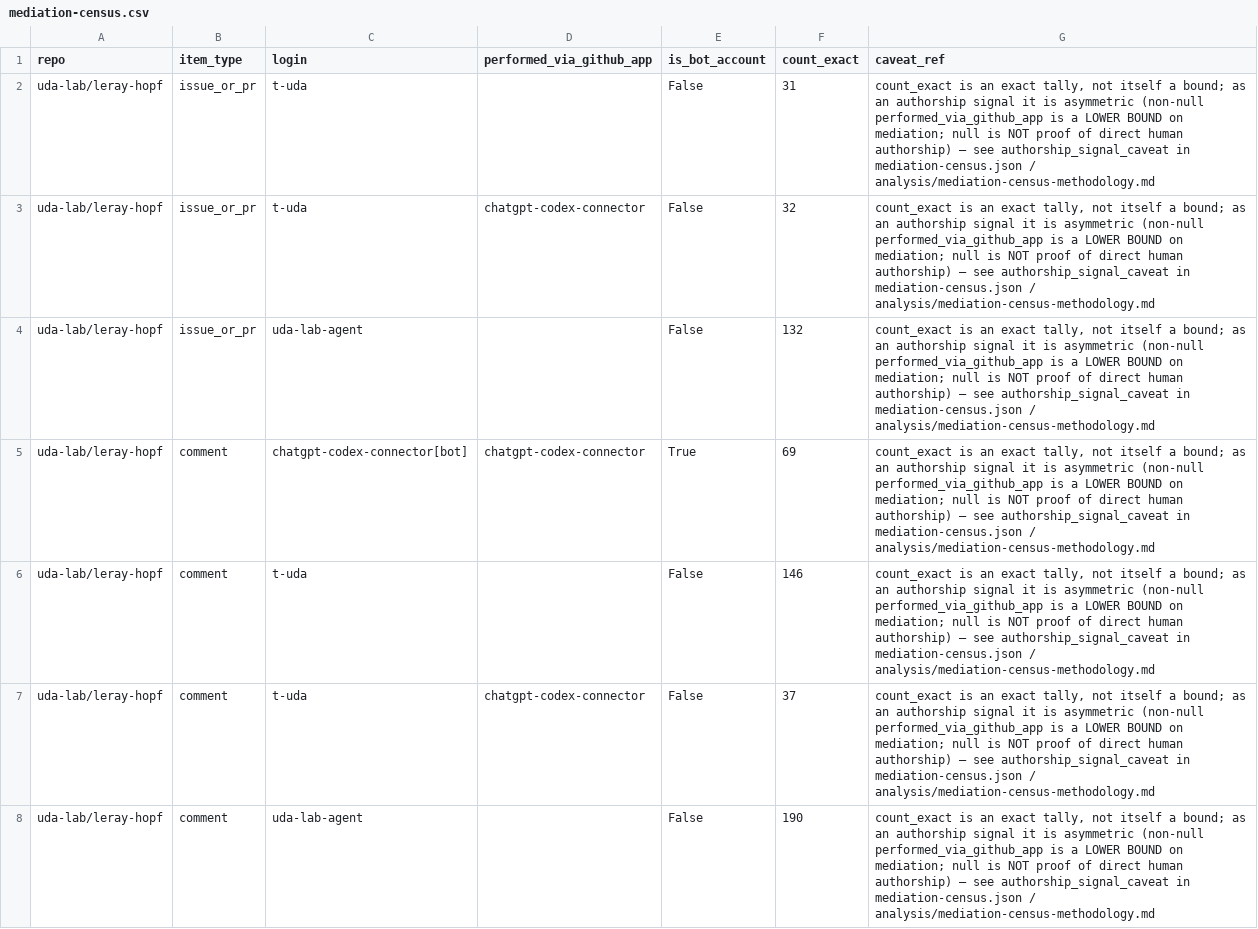
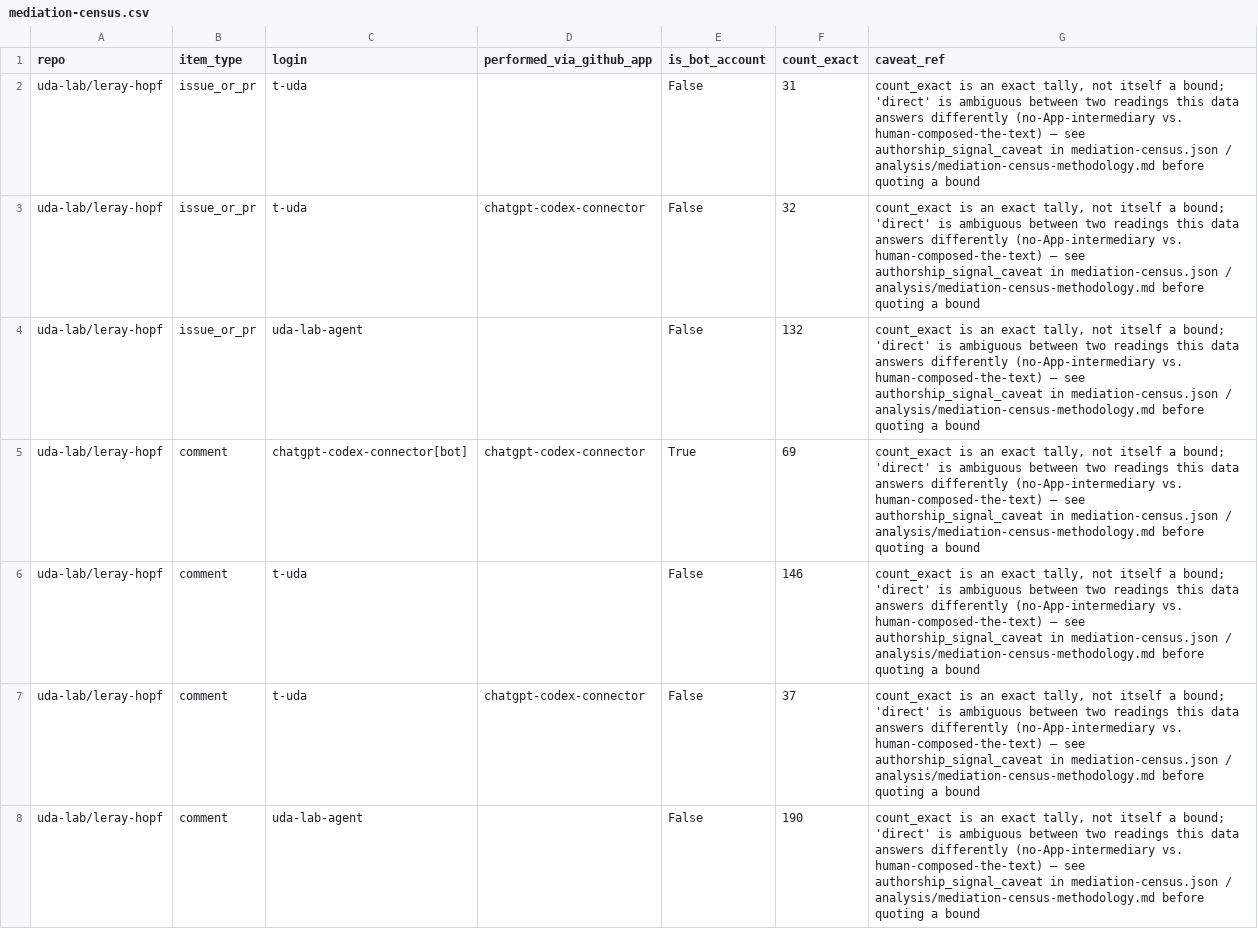
Before and after one commit to uda-lab/KSE2026, a CSV file: evidence/metrics/mediation-census.csv, drawn as a sheet; only a part is shown; the diff covers the shown part only.

Commit message:
Withdraw author-decisions.md transcription; correct quota attribution
Team-lead withdrew authorization to transcribe the review-route
decision into provenance/author-decisions.md: that file is reserved
for the owner's *confirmed* decisions, and the owner has not seen this
one. Removed the row entirely; the equivalent record now lives only in
provenance/ai-use.md, where AI-use process notes belong.

New verified fact changes the record's substance: codex was NOT
actually out of quota. PR #63 carries a real formal Review from
chatgpt-codex-connector[bot] (state COMMENTED, submitted_at
2026-07-24T18:48:23Z, 621-char body — gh api
repos/uda-lab/KSE2026/pulls/63/reviews), delivered via the broker
before the review-script prohibition reached that PR. The owner's
stated quota rationale is therefore contradicted by this repository's
own record. Rewrote the ai-use.md row to: attribute the route change
to an owner directive relayed via the orchestrator (not "team-lead
instruction" alone, which under-attributed it); state plainly that the
quota rationale was not independently verified and is now contradicted
by evidence, citing the KSE2026#63 review as primary, re-derivable
evidence; keep the existing note that the bot's canned "create a Codex
account" reply is not itself evidence of quota state; and record that
both reviewers gave APPROVE on technical correctness while explicitly
declining to certify the review-route/merge-authorization basis itself.

Also refined the count_exact / AUTHORSHIP_SIGNAL_CAVEAT wording per
team-lead's sharper bound analysis: "direct" is ambiguous between (1)
posted without a GitHub App intermediary — under which a null count IS
an exact tally and an upper bound on human-typed comments — and (2)
the human composed the text — under which null bounds nothing in
either direction. The script constant, CAVEAT_REF, and the methodology
note now state which reading is in play rather than leaving it
implicit, per team-lead's point that an unqualified "neither bound"
claim would itself be inaccurate under reading (1).

Re-ran make integrity / lint / pdf — all still pass. leray-hopf figures
confirmed undrifted: 190/146/69/37 comments, 132/31/32 issues.

```diff
--- a/evidence/metrics/mediation-census.csv
+++ b/evidence/metrics/mediation-census.csv
@@ -1,8 +1,8 @@
 repo,item_type,login,performed_via_github_app,is_bot_account,count_exact,caveat_ref
-uda-lab/leray-hopf,issue_or_pr,t-uda,,False,31,"count_exact is an exact tally, not itself a bound; as an authorship signal it is asymmetric (non-null performed_via_github_app is a LOWER BOUND on mediation; null is NOT proof of direct human authorship) — see authorship_signal_caveat in mediation-census.json / analysis/mediation-census-methodology.md"
-uda-lab/leray-hopf,issue_or_pr,t-uda,chatgpt-codex-connector,False,32,"count_exact is an exact tally, not itself a bound; as an authorship signal it is asymmetric (non-null performed_via_github_app is a LOWER BOUND on mediation; null is NOT proof of direct human authorship) — see authorship_signal_caveat in mediation-census.json / analysis/mediation-census-methodology.md"
-uda-lab/leray-hopf,issue_or_pr,uda-lab-agent,,False,132,"count_exact is an exact tally, not itself a bound; as an authorship signal it is asymmetric (non-null performed_via_github_app is a LOWER BOUND on mediation; null is NOT proof of direct human authorship) — see authorship_signal_caveat in mediation-census.json / analysis/mediation-census-methodology.md"
-uda-lab/leray-hopf,comment,chatgpt-codex-connector[bot],chatgpt-codex-connector,True,69,"count_exact is an exact tally, not itself a bound; as an authorship signal it is asymmetric (non-null performed_via_github_app is a LOWER BOUND on mediation; null is NOT proof of direct human authorship) — see authorship_signal_caveat in mediation-census.json / analysis/mediation-census-methodology.md"
-uda-lab/leray-hopf,comment,t-uda,,False,146,"count_exact is an exact tally, not itself a bound; as an authorship signal it is asymmetric (non-null performed_via_github_app is a LOWER BOUND on mediation; null is NOT proof of direct human authorship) — see authorship_signal_caveat in mediation-census.json / analysis/mediation-census-methodology.md"
-uda-lab/leray-hopf,comment,t-uda,chatgpt-codex-connector,False,37,"count_exact is an exact tally, not itself a bound; as an authorship signal it is asymmetric (non-null performed_via_github_app is a LOWER BOUND on mediation; null is NOT proof of direct human authorship) — see authorship_signal_caveat in mediation-census.json / analysis/mediation-census-methodology.md"
-uda-lab/leray-hopf,comment,uda-lab-agent,,False,190,"count_exact is an exact tally, not itself a bound; as an authorship signal it is asymmetric (non-null performed_via_github_app is a LOWER BOUND on mediation; null is NOT proof of direct human authorship) — see authorship_signal_caveat in mediation-census.json / analysis/mediation-census-methodology.md"
+uda-lab/leray-hopf,issue_or_pr,t-uda,,False,31,"count_exact is an exact tally, not itself a bound; 'direct' is ambiguous between two readings this data answers differently (no-App-intermediary vs. human-composed-the-text) — see authorship_signal_caveat in mediation-census.json / analysis/mediation-census-methodology.md before quoting a bound"
+uda-lab/leray-hopf,issue_or_pr,t-uda,chatgpt-codex-connector,False,32,"count_exact is an exact tally, not itself a bound; 'direct' is ambiguous between two readings this data answers differently (no-App-intermediary vs. human-composed-the-text) — see authorship_signal_caveat in mediation-census.json / analysis/mediation-census-methodology.md before quoting a bound"
+uda-lab/leray-hopf,issue_or_pr,uda-lab-agent,,False,132,"count_exact is an exact tally, not itself a bound; 'direct' is ambiguous between two readings this data answers differently (no-App-intermediary vs. human-composed-the-text) — see authorship_signal_caveat in mediation-census.json / analysis/mediation-census-methodology.md before quoting a bound"
+uda-lab/leray-hopf,comment,chatgpt-codex-connector[bot],chatgpt-codex-connector,True,69,"count_exact is an exact tally, not itself a bound; 'direct' is ambiguous between two readings this data answers differently (no-App-intermediary vs. human-composed-the-text) — see authorship_signal_caveat in mediation-census.json / analysis/mediation-census-methodology.md before quoting a bound"
+uda-lab/leray-hopf,comment,t-uda,,False,146,"count_exact is an exact tally, not itself a bound; 'direct' is ambiguous between two readings this data answers differently (no-App-intermediary vs. human-composed-the-text) — see authorship_signal_caveat in mediation-census.json / analysis/mediation-census-methodology.md before quoting a bound"
+uda-lab/leray-hopf,comment,t-uda,chatgpt-codex-connector,False,37,"count_exact is an exact tally, not itself a bound; 'direct' is ambiguous between two readings this data answers differently (no-App-intermediary vs. human-composed-the-text) — see authorship_signal_caveat in mediation-census.json / analysis/mediation-census-methodology.md before quoting a bound"
+uda-lab/leray-hopf,comment,uda-lab-agent,,False,190,"count_exact is an exact tally, not itself a bound; 'direct' is ambiguous between two readings this data answers differently (no-App-intermediary vs. human-composed-the-text) — see authorship_signal_caveat in mediation-census.json / analysis/mediation-census-methodology.md before quoting a bound"
```
Also changed, not shown: 7 edited cells elsewhere in this file, 5 other files.
